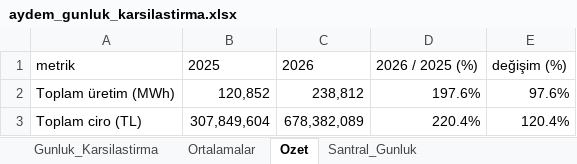
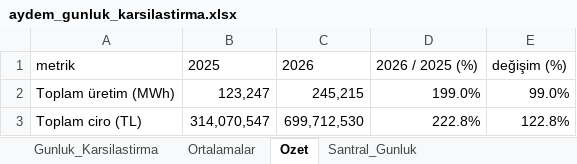
Before and after one commit to iso275934/aydem-site, an Excel workbook: docs/aydem_gunluk_karsilastirma.xlsx, sheet Ozet, drawn as a sheet; values as stored, in another font and other column widths than the file's, no borders; the diff names each change by its address in the sheet, - before the commit and + after, or states it on an @@ line.

```diff
--- a/docs/aydem_gunluk_karsilastirma.xlsx (sheet Ozet)
+++ b/docs/aydem_gunluk_karsilastirma.xlsx (sheet Ozet)
-B2: 120,852
+B2: 123,247
-C2: 238,812
+C2: 245,215
-D2: 197.6%
+D2: 199.0%
-E2: 97.6%
+E2: 99.0%
-B3: 307,849,604
+B3: 314,070,547
-C3: 678,382,089
+C3: 699,712,530
-D3: 220.4%
+D3: 222.8%
-E3: 120.4%
+E3: 122.8%
```
Also changed, not shown: sheet Santral_Gunluk, sheet Ortalamalar, sheet Gunluk_Karsilastirma, charts or pictures, 2 other files.
